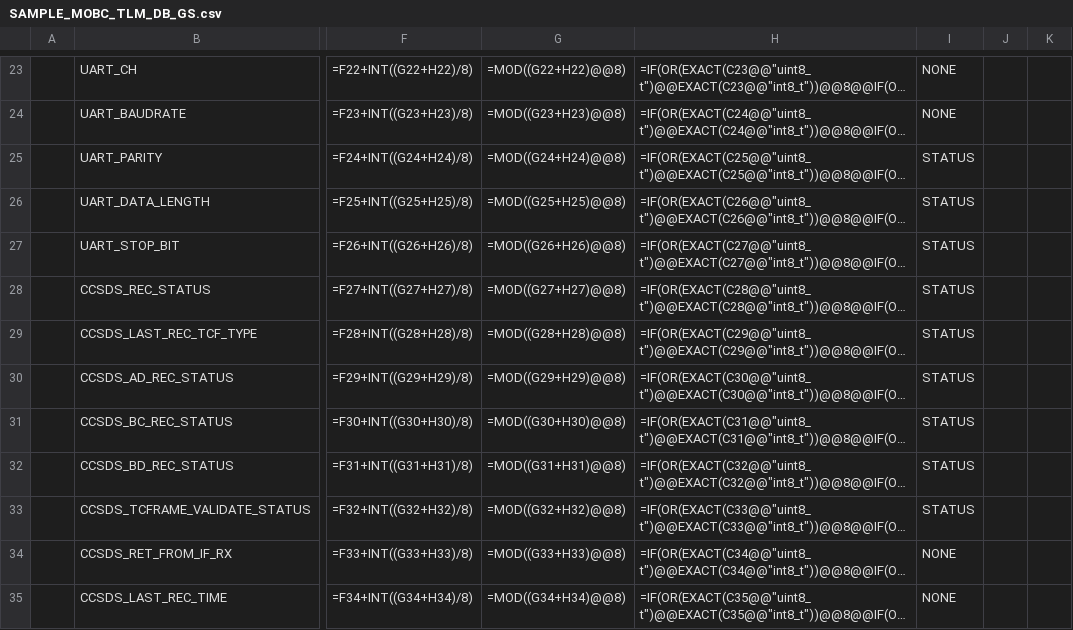
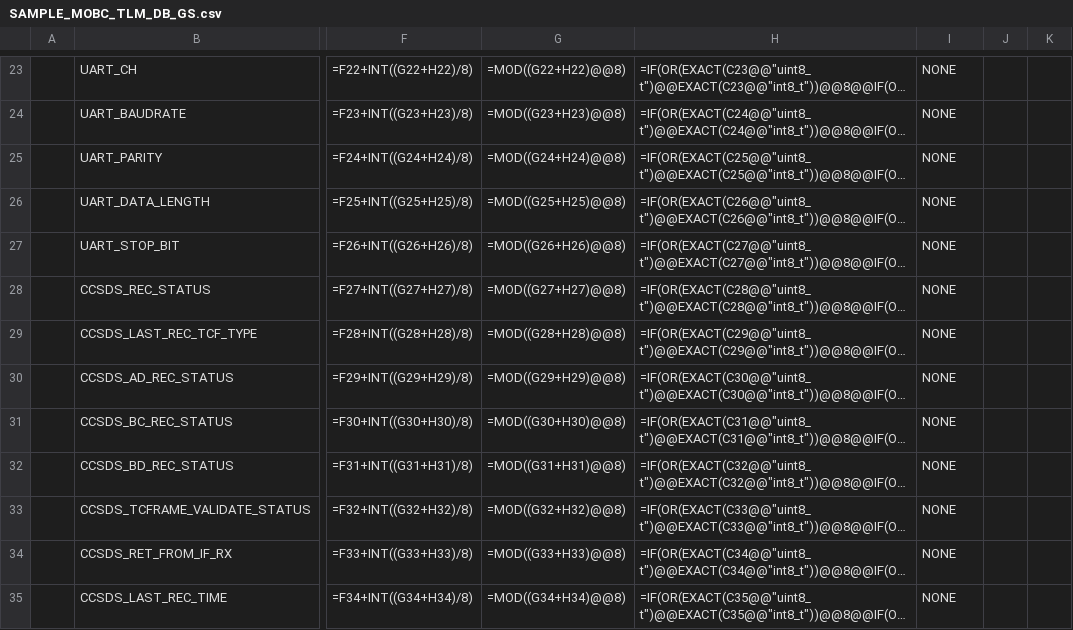
Before and after one commit to ut-issl/c2a-core, a CSV file: Examples/minimum_user_for_s2e/src/src_user/Settings/TlmCmd/DataBase/TLM_DB/SAMPLE_MOBC_TLM_DB_GS.csv, drawn as a sheet; only a part is shown, gaps mark what is left out; long unchanged cells end in …; the diff covers the shown part only; the diff names each change by its address in the sheet, - before the commit and + after, or states it on an @@ line.

```diff
--- a/Examples/minimum_user_for_s2e/src/src_user/Settings/TlmCmd/DataBase/TLM_DB/SAMPLE_MOBC_TLM_DB_GS.csv
+++ b/Examples/minimum_user_for_s2e/src/src_user/Settings/TlmCmd/DataBase/TLM_DB/SAMPLE_MOBC_TLM_DB_GS.csv
-I25:I33: STATUS
+I25:I33: NONE
```
Also changed, not shown: 2 added rows and 115 edited cells elsewhere in this file, Examples/minimum_user_for_s2e/src/src_user/Settings/TlmCmd/DataBase/TLM_DB/calced_data/SAMPLE_MOBC_TLM_DB_GS.csv, 3 other files.
